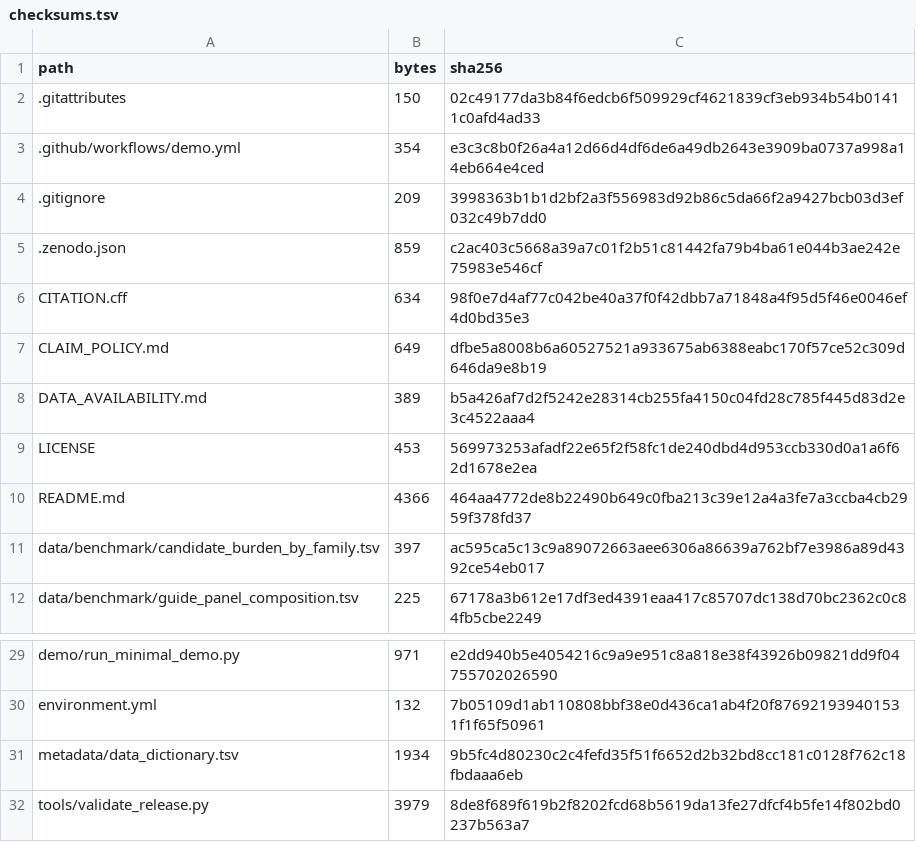
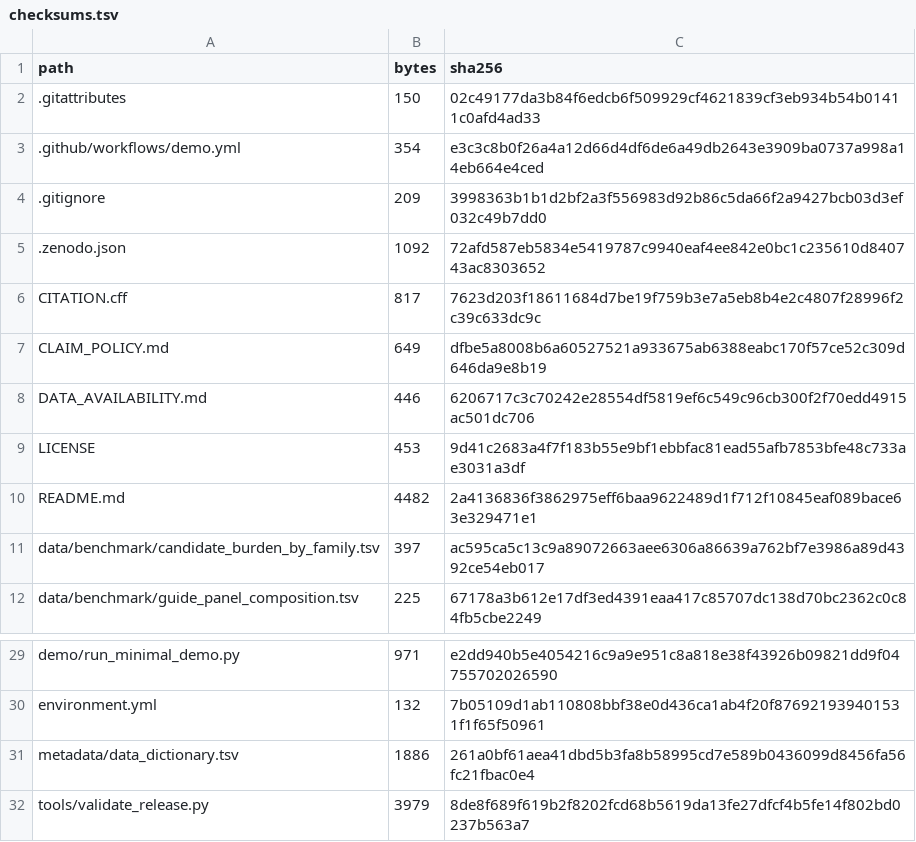
Before and after one commit to best916116-crypto/topoedit-off-benchmark, a TSV file: metadata/checksums.tsv, drawn as a sheet; only a part is shown, gaps mark what is left out.

Commit message:
Add Zenodo DOI and author citation metadata

```diff
--- a/metadata/checksums.tsv
+++ b/metadata/checksums.tsv
@@ -4,8 +4,8 @@ path	bytes	sha256
 .gitignore	209	3998363b1b1d2bf2a3f556983d92b86c5da66f2a9427bcb03d3ef032c49b7dd0
-.zenodo.json	859	c2ac403c5668a39a7c01f2b51c81442fa79b4ba61e044b3ae242e75983e546cf
-CITATION.cff	634	98f0e7d4af77c042be40a37f0f42dbb7a71848a4f95d5f46e0046ef4d0bd35e3
+.zenodo.json	1092	72afd587eb5834e5419787c9940eaf4ee842e0bc1c235610d840743ac8303652
+CITATION.cff	817	7623d203f18611684d7be19f759b3e7a5eb8b4e2c4807f28996f2c39c633dc9c
 CLAIM_POLICY.md	649	dfbe5a8008b6a60527521a933675ab6388eabc170f57ce52c309d646da9e8b19
-DATA_AVAILABILITY.md	389	b5a426af7d2f5242e28314cb255fa4150c04fd28c785f445d83d2e3c4522aaa4
-LICENSE	453	569973253afadf22e65f2f58fc1de240dbd4d953ccb330d0a1a6f62d1678e2ea
-README.md	4366	464aa4772de8b22490b649c0fba213c39e12a4a3fe7a3ccba4cb2959f378fd37
+DATA_AVAILABILITY.md	446	6206717c3c70242e28554df5819ef6c549c96cb300f2f70edd4915ac501dc706
+LICENSE	453	9d41c2683a4f7f183b55e9bf1ebbfac81ead55afb7853bfe48c733ae3031a3df
+README.md	4482	2a4136836f3862975eff6baa9622489d1f712f10845eaf089bace63e329471e1
 data/benchmark/candidate_burden_by_family.tsv	397	ac595ca5c13c9a89072663aee6306a86639a762bf7e3986a89d4392ce54eb017
@@ -30,3 +30,3 @@ demo/run_minimal_demo.py	971	e2dd940b5e4054216c9a9e951c8a818e38f43926b09821dd9f0
 environment.yml	132	7b05109d1ab110808bbf38e0d436ca1ab4f20f876921939401531f1f65f50961
-metadata/data_dictionary.tsv	1934	9b5fc4d80230c2c4fefd35f51f6652d2b32bd8cc181c0128f762c18fbdaaa6eb
+metadata/data_dictionary.tsv	1886	261a0bf61aea41dbd5b3fa8b58995cd7e589b0436099d8456fa56fc21fbac0e4
 tools/validate_release.py	3979	8de8f689f619b2f8202fcd68b5619da13fe27dfcf4b5fe14f802bd0237b563a7
```
Also changed, not shown: metadata/file_manifest.tsv, 4 other files.
